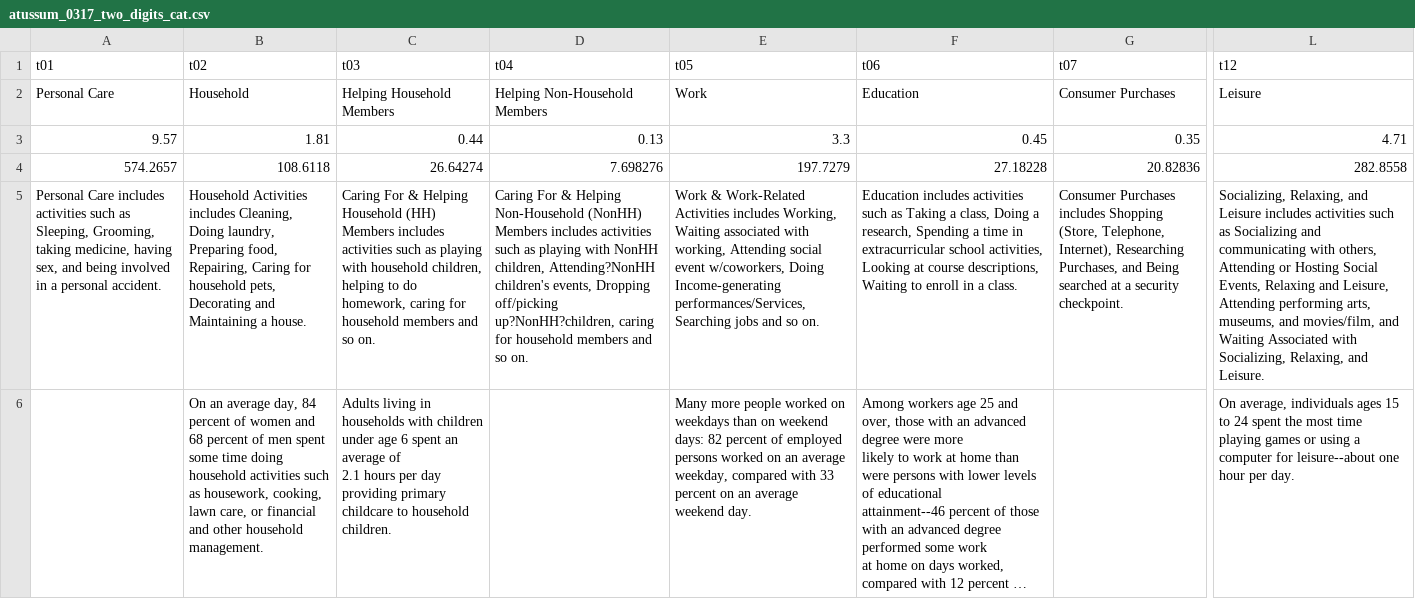
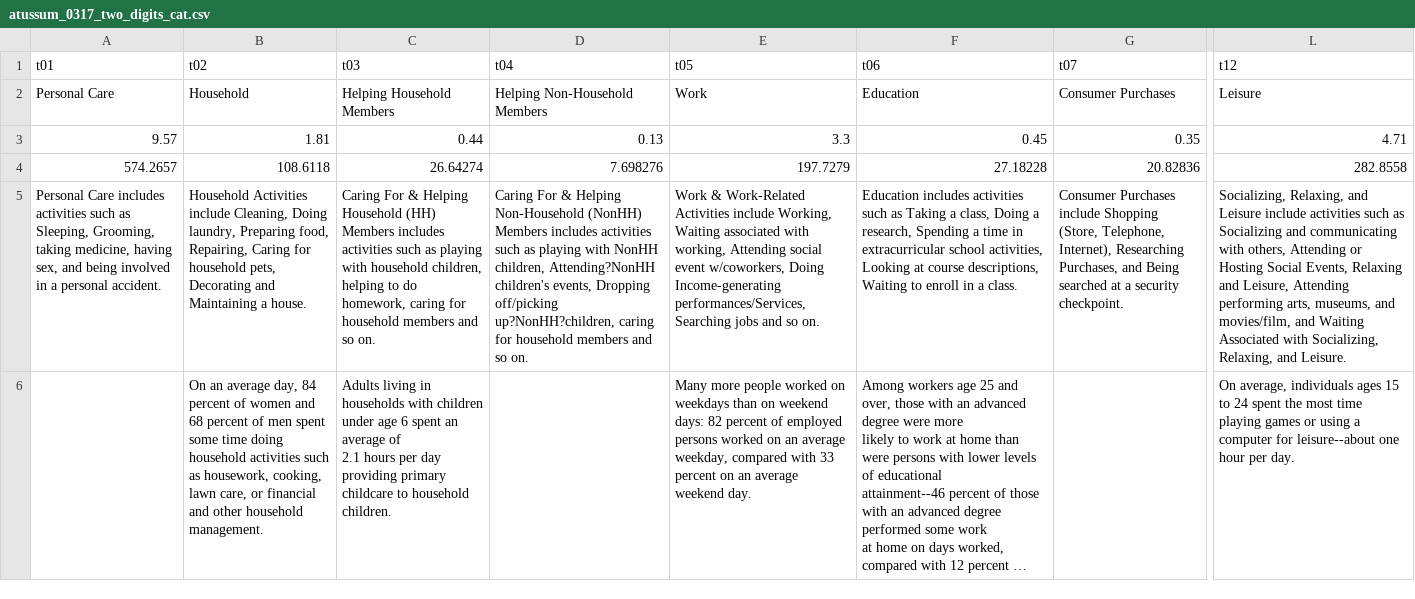
Before and after one commit to emizhu/CS171-Final, a CSV file: data/atussum_0317_two_digits_cat.csv, drawn as a sheet; only a part is shown, gaps mark what is left out; long unchanged cells end in …; the diff names each change by its address in the sheet, - before the commit and + after, or states it on an @@ line.

```diff
--- a/data/atussum_0317_two_digits_cat.csv
+++ b/data/atussum_0317_two_digits_cat.csv
-B5 (t02): Household Activities includes Cleaning, Doing…
+B5 (t02): Household Activities include Cleaning, Doing…
-E5 (t05): …Work-Related Activities includes Working, Waiting…
+E5 (t05): …Work-Related Activities include Working, Waiting…
-G5 (t07): Consumer Purchases includes Shopping (Store,…
+G5 (t07): Consumer Purchases include Shopping (Store,…
-L5 (t12): …and Leisure includes activities such…
+L5 (t12): …and Leisure include activities such…
```
Also changed, not shown: 5 other files.
